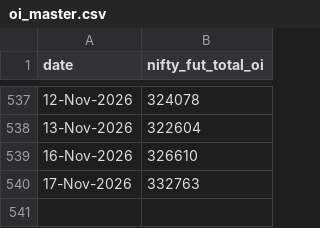
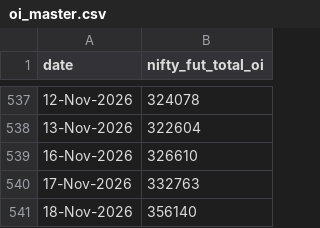
Before and after one commit to dheerkapil/nse_projects, a CSV file: projects/gift-nifty-oi/data/oi_master.csv, drawn as a sheet; only a part is shown, gaps mark what is left out.

```diff
--- a/projects/gift-nifty-oi/data/oi_master.csv
+++ b/projects/gift-nifty-oi/data/oi_master.csv
@@ -540 +540,2 @@ date,nifty_fut_total_oi
 17-Nov-2026,332763
+18-Nov-2026,356140
```
Also changed, not shown: projects/gift-nifty-oi/data/nifty_daily.csv.
